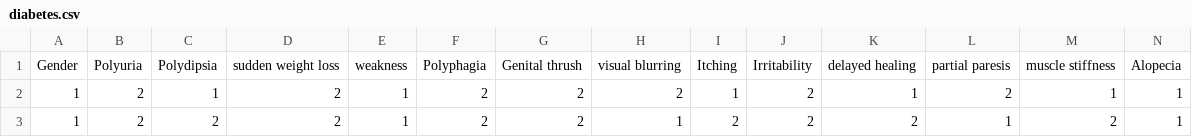
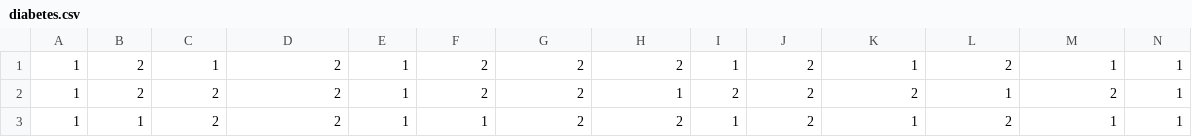
Before and after one commit to myka77/Diabetes-Project, a CSV file: diabetes.csv, drawn as a sheet; only a part is shown; the shorter side is filled out with more unchanged rows; rows hold the shown columns only; the diff names each change by its address in the sheet, - before the commit and + after, or states it on an @@ line.

Commit message:
diabetes.csv

```diff
--- a/diabetes.csv
+++ b/diabetes.csv
-row 1: Gender | Polyuria | Polydipsia | sudden weight loss | weakness | Polyphagia | Genital thrush | visual blurring | Itching | Irritability | delayed healing | partial paresis | muscle stiffness | Alopecia
```
